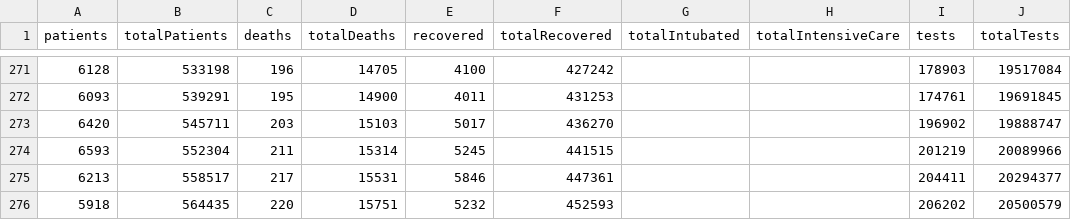
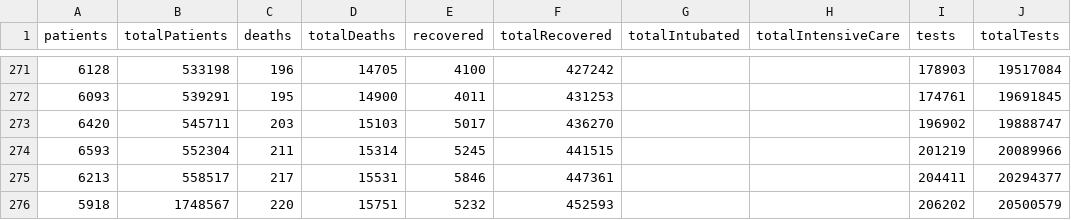
Before and after one commit to ozanerturk/covid19-turkey-api, a CSV file: dataset/timeline.csv, drawn as a sheet; only a part is shown, gaps mark what is left out; the diff names each change by its address in the sheet, - before the commit and + after, or states it on an @@ line.

```diff
--- a/dataset/timeline.csv
+++ b/dataset/timeline.csv
-B276 (totalPatients): 564435
+B276 (totalPatients): 1748567
```
Also changed, not shown: 1 other file.
